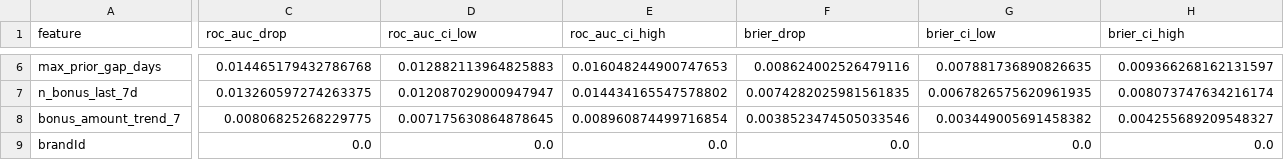
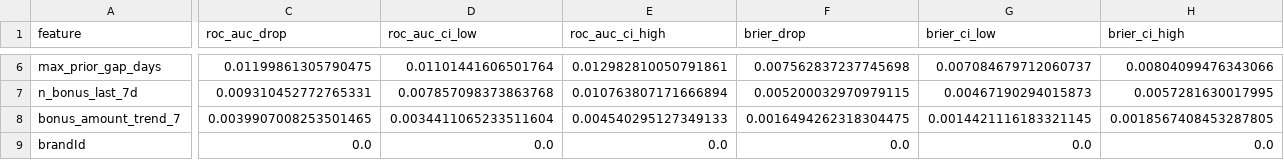
Before and after one commit to jvherrero/whizdom-churn, a CSV file: data/03_output/feature_importance/brand64/permutation_lightgbm.csv, drawn as a sheet; only a part is shown, gaps mark what is left out; the diff covers the shown part only; the diff names each change by its address in the sheet, - before the commit and + after, or states it on an @@ line.

```diff
--- a/data/03_output/feature_importance/brand64/permutation_lightgbm.csv
+++ b/data/03_output/feature_importance/brand64/permutation_lightgbm.csv
-C6 (roc_auc_drop): 0.014465179432786768
+C6 (roc_auc_drop): 0.01199861305790475
-D6 (roc_auc_ci_low): 0.012882113964825883
+D6 (roc_auc_ci_low): 0.01101441606501764
-E6 (roc_auc_ci_high): 0.016048244900747653
+E6 (roc_auc_ci_high): 0.012982810050791861
-F6 (brier_drop): 0.008624002526479116
+F6 (brier_drop): 0.007562837237745698
-G6 (brier_ci_low): 0.007881736890826635
+G6 (brier_ci_low): 0.007084679712060737
-H6 (brier_ci_high): 0.009366268162131597
+H6 (brier_ci_high): 0.00804099476343066
-C7 (roc_auc_drop): 0.013260597274263375
+C7 (roc_auc_drop): 0.009310452772765331
-D7 (roc_auc_ci_low): 0.012087029000947947
+D7 (roc_auc_ci_low): 0.007857098373863768
-E7 (roc_auc_ci_high): 0.014434165547578802
+E7 (roc_auc_ci_high): 0.010763807171666894
-F7 (brier_drop): 0.0074282025981561835
+F7 (brier_drop): 0.005200032970979115
-G7 (brier_ci_low): 0.0067826575620961935
+G7 (brier_ci_low): 0.00467190294015873
-H7 (brier_ci_high): 0.008073747634216174
+H7 (brier_ci_high): 0.0057281630017995
-C8 (roc_auc_drop): 0.00806825268229775
+C8 (roc_auc_drop): 0.0039907008253501465
-D8 (roc_auc_ci_low): 0.007175630864878645
+D8 (roc_auc_ci_low): 0.0034411065233511604
-E8 (roc_auc_ci_high): 0.008960874499716854
+E8 (roc_auc_ci_high): 0.004540295127349133
-F8 (brier_drop): 0.0038523474505033546
+F8 (brier_drop): 0.0016494262318304475
-G8 (brier_ci_low): 0.003449005691458382
+G8 (brier_ci_low): 0.0014421116183321145
-H8 (brier_ci_high): 0.004255689209548327
+H8 (brier_ci_high): 0.0018567408453287805
```
Also changed, not shown: 1 added row, 1 removed row and 36 edited cells elsewhere in this file, data/03_output/feature_importance/brand64/ablation_cox.csv, data/03_output/feature_importance/brand64/permutation_cox.csv, 31 other files.
